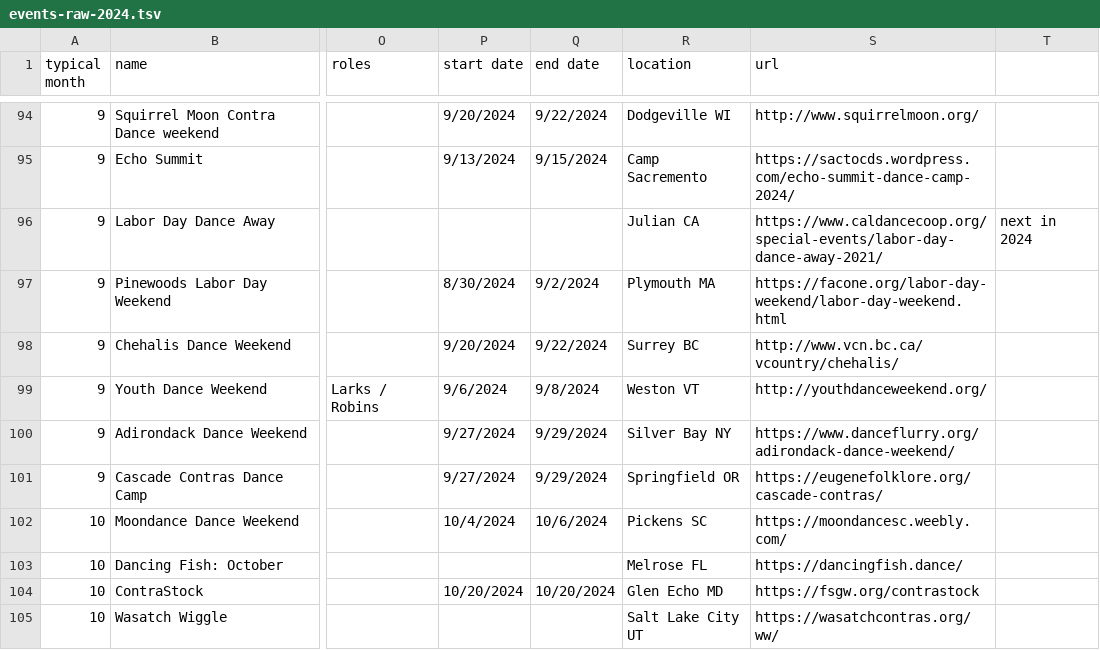
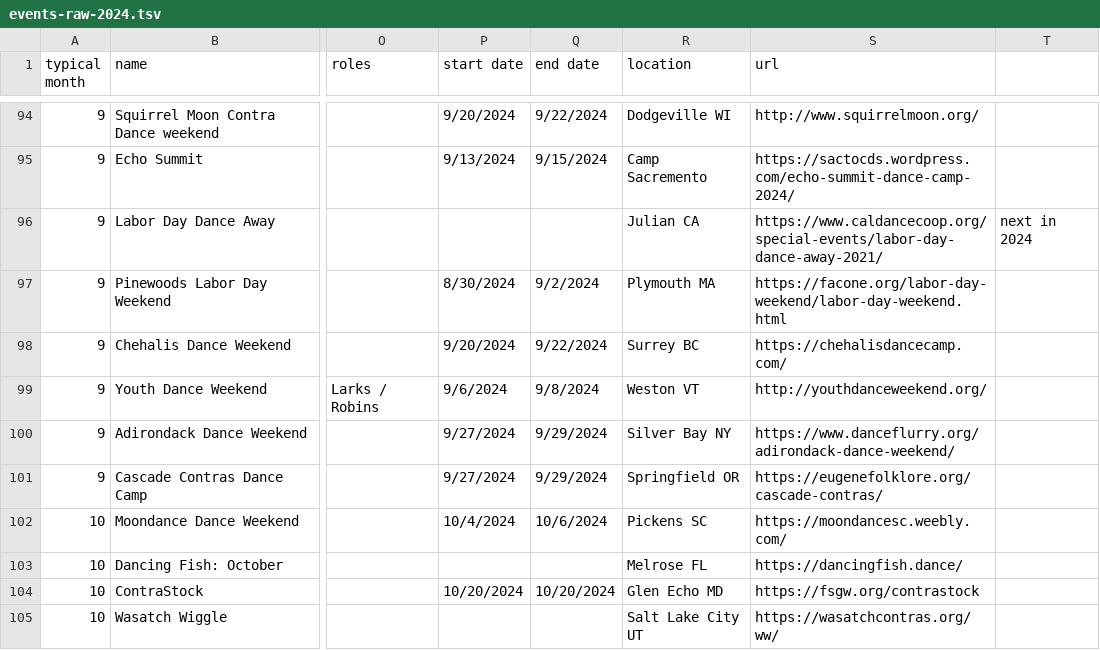
Before and after one commit to jeffkaufman/trycontra, a TSV file: events-raw-2024.tsv, drawn as a sheet; only a part is shown, gaps mark what is left out; the diff names each change by its address in the sheet, - before the commit and + after, or states it on an @@ line.

Commit message:
sync with spreadsheet

```diff
--- a/events-raw-2024.tsv
+++ b/events-raw-2024.tsv
-S98 (url): http://www.vcn.bc.ca/vcountry/chehalis/
+S98 (url): https://chehalisdancecamp.com/
```
Also changed, not shown: events-raw-2025.tsv, 1 other file.
